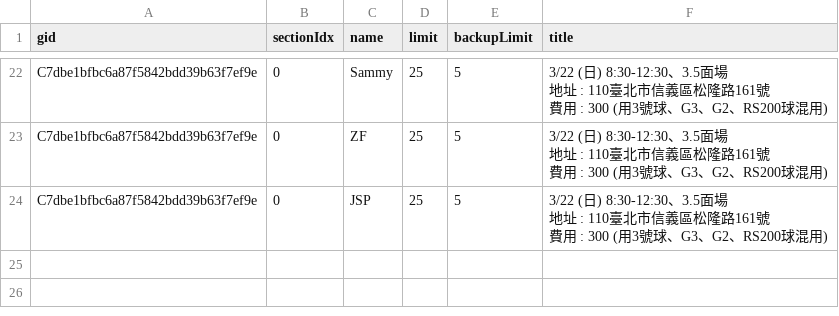
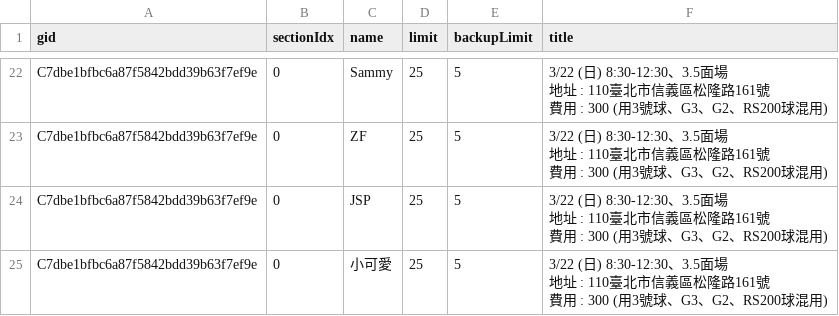
Before and after one commit to BSTony/TonysBadmintonGroup, a CSV file: data/registrations.csv, drawn as a sheet; only a part is shown, gaps mark what is left out.

Commit message:
Update current list snapshot: 3/22 (日) 8:30-12:30、3.5面場 地址 : 110臺北市信義區松隆路161號 費用 : 300 (用3號球、G3、G2、RS200球混用)

```diff
--- a/data/registrations.csv
+++ b/data/registrations.csv
@@ -61 +61,4 @@ C7dbe1bfbc6a87f5842bdd39b63f7ef9e,0,JSP,25,5,"3/22 (日) 8:30-12:30、3.5面場
 費用 : 300 (用3號球、G3、G2、RS200球混用)"
+C7dbe1bfbc6a87f5842bdd39b63f7ef9e,0,小可愛,25,5,"3/22 (日) 8:30-12:30、3.5面場
+地址 : 110臺北市信義區松隆路161號
+費用 : 300 (用3號球、G3、G2、RS200球混用)"
```
